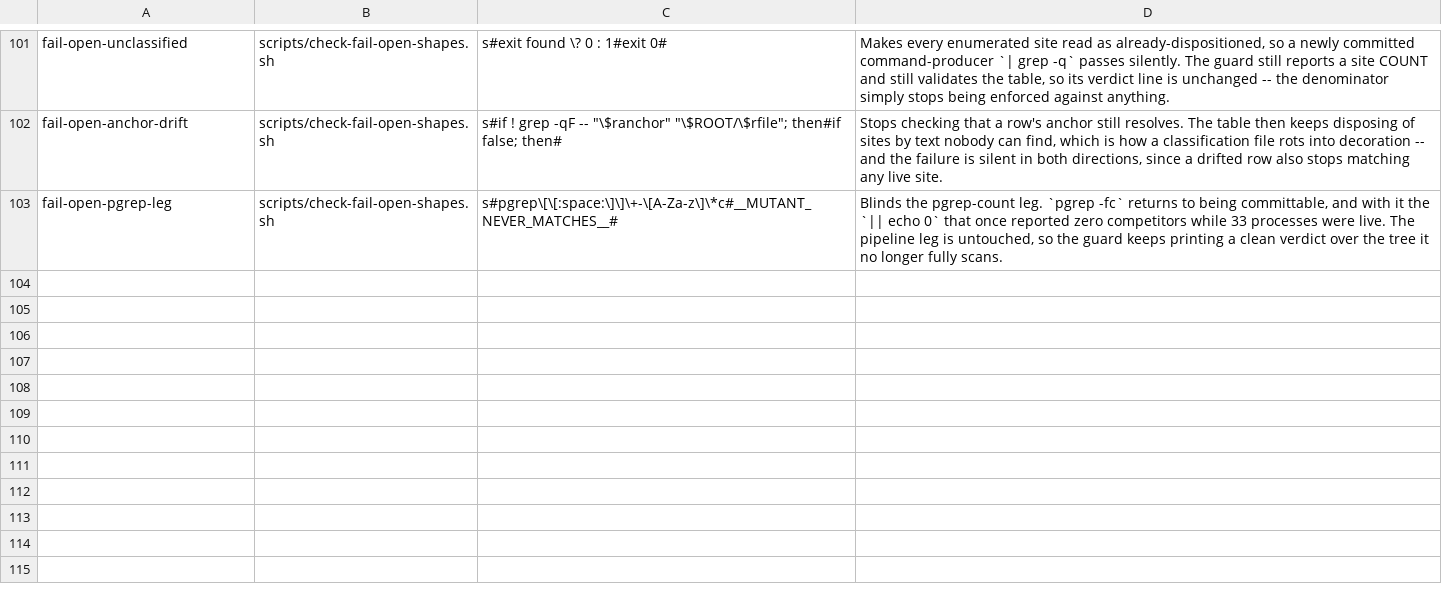
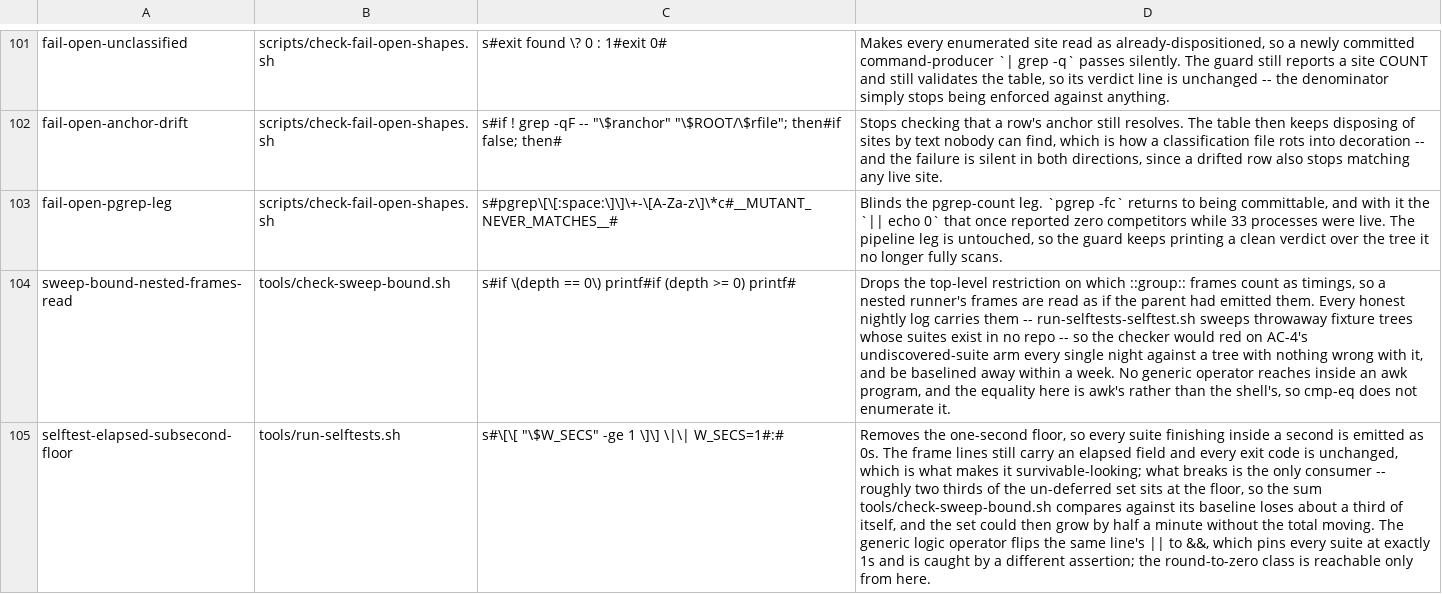
Before and after one commit to manoldonev/second-shift, a TSV file: tools/mutation-catalog.tsv, drawn as a sheet; only a part is shown, gaps mark what is left out; the diff names each change by its address in the sheet, - before the commit and + after, or states it on an @@ line.

```diff
--- a/tools/mutation-catalog.tsv
+++ b/tools/mutation-catalog.tsv
+row 104: sweep-bound-nested-frames-read | tools/check-sweep-bound.sh | s#if \(depth == 0\) printf#if (depth >= 0) printf# | Drops the top-level restriction on which ::group:: frames count as timings, so a nested runner's frames are read as if the parent had emitted them. Every honest nightly log carries them -- run-selftests-selftest.sh sweeps throwaway fixture trees whose suites exist in no repo -- so the checker would red on AC-4's undiscovered-suite arm every single night against a tree with nothing wrong with it, and be baselined away within a week. No generic operator reaches inside an awk program, and the equality here is awk's rather than the shell's, so cmp-eq does not enumerate it.
+row 105: selftest-elapsed-subsecond-floor | tools/run-selftests.sh | s#\[\[ "\$W_SECS" -ge 1 \]\] \|\| W_SECS=1#:# | Removes the one-second floor, so every suite finishing inside a second is emitted as 0s. The frame lines still carry an elapsed field and every exit code is unchanged, which is what makes it survivable-looking; what breaks is the only consumer -- roughly two thirds of the un-deferred set sits at the floor, so the sum tools/check-sweep-bound.sh compares against its baseline loses about a third of itself, and the set could then grow by half a minute without the total moving. The generic logic operator flips the same line's || to &&, which pins every suite at exactly 1s and is caught by a different assertion; the round-to-zero class is reachable only from here.
```
Also changed, not shown: tools/selftest-slow-suites.tsv, 7 other files.
